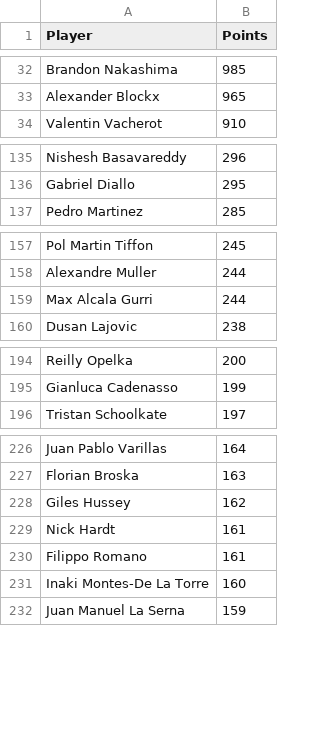
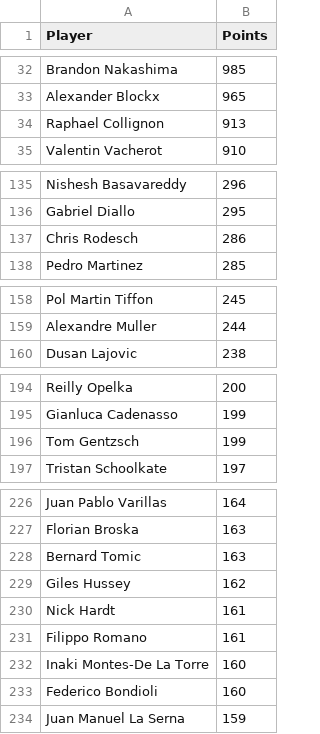
Before and after one commit to peterblum20/ATP-Race-Data, a CSV file: atp_race_top500.csv, drawn as a sheet; only a part is shown, gaps mark what is left out; the diff covers the shown part only.

```diff
--- a/atp_race_top500.csv
+++ b/atp_race_top500.csv
@@ -33,2 +33,3 @@ Brandon Nakashima,985
 Alexander Blockx,965
+Raphael Collignon,913
 Valentin Vacherot,910
@@ -136,2 +136,3 @@ Nishesh Basavareddy,296
 Gabriel Diallo,295
+Chris Rodesch,286
 Pedro Martinez,285
@@ -158,3 +159,2 @@ Pol Martin Tiffon,245
 Alexandre Muller,244
-Max Alcala Gurri,244
 Dusan Lajovic,238
@@ -195,2 +195,3 @@ Reilly Opelka,200
 Gianluca Cadenasso,199
+Tom Gentzsch,199
 Tristan Schoolkate,197
@@ -227,2 +227,3 @@ Juan Pablo Varillas,164
 Florian Broska,163
+Bernard Tomic,163
 Giles Hussey,162
@@ -231,2 +232,3 @@ Filippo Romano,161
 Inaki Montes-De La Torre,160
+Federico Bondioli,160
 Juan Manuel La Serna,159
```
Also changed, not shown: 8 added rows, 12 removed rows and 1 edited cell elsewhere in this file, wta_race_top500.csv.
